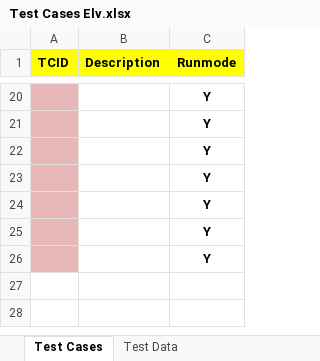
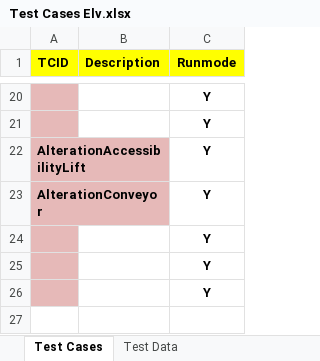
Before and after one commit to dobnowqa/all-projects, an Excel workbook: src/com/data/Test Cases Elv.xlsx, sheet Test Cases, drawn as a sheet; only a part is shown, gaps mark what is left out; the shorter side is filled out with more unchanged rows; values as stored, in another font and other column widths than the file's, no borders; the diff names each change by its address in the sheet, - before the commit and + after, or states it on an @@ line.

```diff
--- a/src/com/data/Test Cases Elv.xlsx (sheet Test Cases)
+++ b/src/com/data/Test Cases Elv.xlsx (sheet Test Cases)
-A22 (TCID): (empty)
+A22 (TCID): AlterationAccessibilityLift
-A23 (TCID): (empty)
+A23 (TCID): AlterationConveyor
```
Also changed, not shown: sheet Test Data, src/com/data/Test Cases Elc.xlsx, src/com/data/Test Cases Laa.xlsx, 23 other files.
